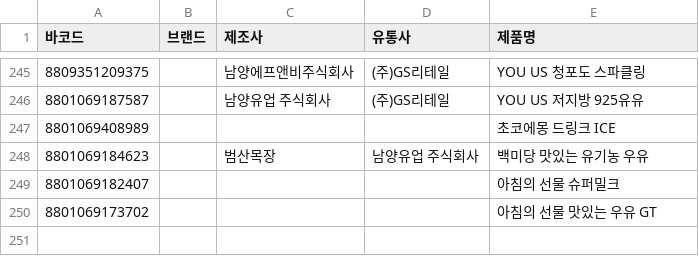
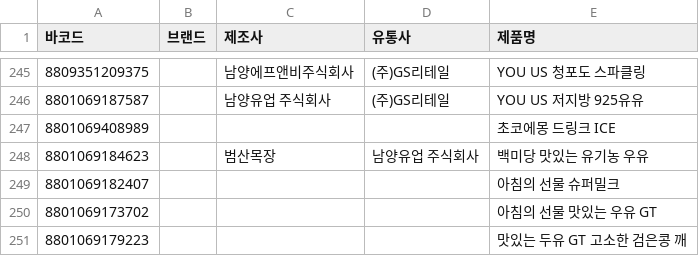
Before and after one commit to NullFull/isnamyang, a CSV file: backend/data/products.csv, drawn as a sheet; only a part is shown, gaps mark what is left out; the diff names each change by its address in the sheet, - before the commit and + after, or states it on an @@ line.

Commit message:
Update products.csv

```diff
--- a/backend/data/products.csv
+++ b/backend/data/products.csv
+row 251: 8801069179223 |  |  |  | 맛있는 두유 GT 고소한 검은콩 깨
```
